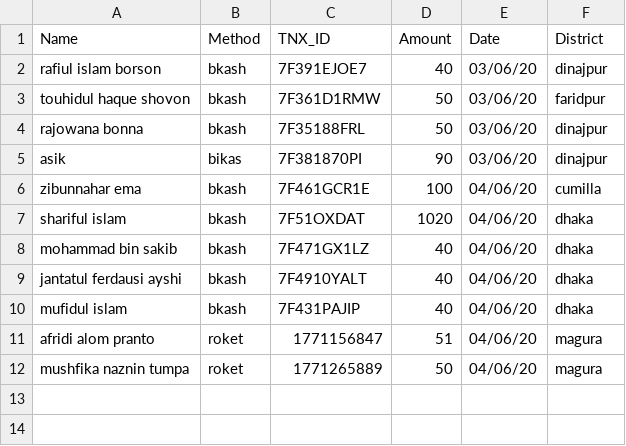
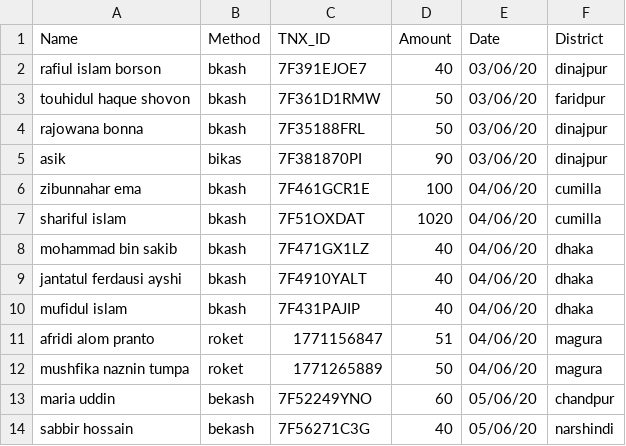
Before and after one commit to epsilonot/covid19_donation, a CSV file: c19d.csv, drawn as a sheet.

Commit message:
Changed by me. Jahid and asik information based

```diff
--- a/c19d.csv
+++ b/c19d.csv
@@ -6,3 +6,3 @@ asik,                    bikas, 7F381870PI, 90, 03/06/20, dinajpur
 zibunnahar ema,          bkash, 7F461GCR1E, 100, 04/06/20, cumilla
-shariful islam,          bkash, 7F51OXDAT, 1020, 04/06/20 , dhaka
+shariful islam,          bkash, 7F51OXDAT, 1020, 04/06/20 , cumilla
 mohammad bin sakib,      bkash, 7F471GX1LZ, 40,  04/06/20, dhaka
@@ -12 +12,3 @@ afridi alom pranto, roket, 1771156847, 51, 04/06/20, magura
 mushfika naznin tumpa, roket, 1771265889, 50, 04/06/20, magura
+maria uddin, bekash,7F52249YNO, 60, 05/06/20, chandpur
+sabbir hossain, bekash, 7F56271C3G, 40, 05/06/20, narshindi
```
